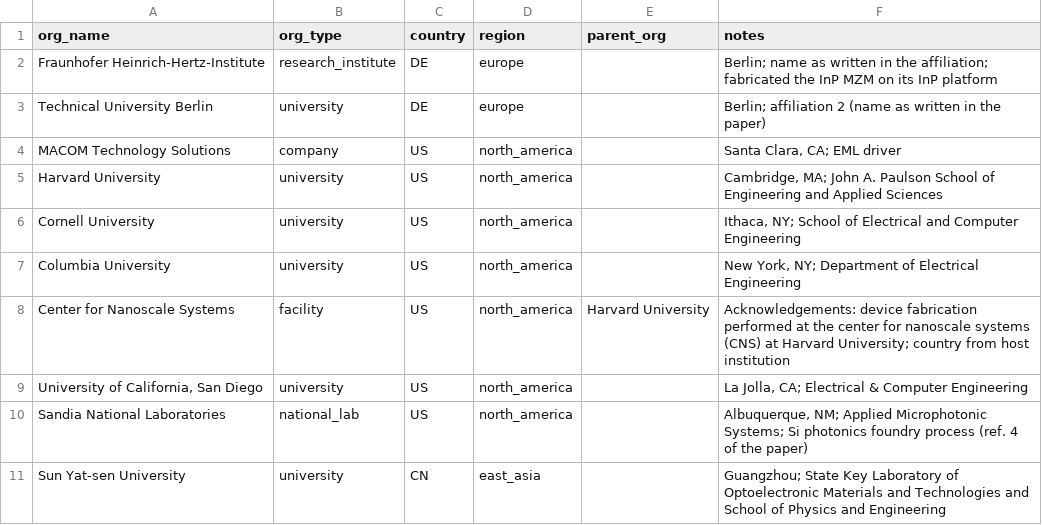
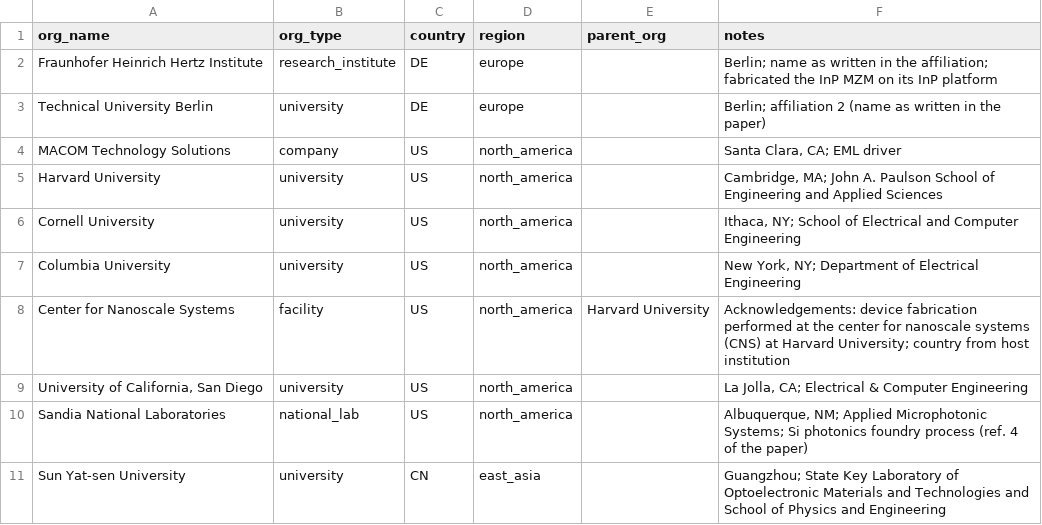
Before and after one commit to jwt625/eo-modulator-atlas, a CSV file: data/_staging/p1_02/organizations.csv, drawn as a sheet.

Commit message:
Normalize Fraunhofer Heinrich Hertz Institute spelling in p1_02 staging to match p3_06

```diff
--- a/data/_staging/p1_02/organizations.csv
+++ b/data/_staging/p1_02/organizations.csv
@@ -1,3 +1,3 @@
 org_name,org_type,country,region,parent_org,notes
-Fraunhofer Heinrich-Hertz-Institute,research_institute,DE,europe,,Berlin; name as written in the affiliation; fabricated the InP MZM on its InP platform
+Fraunhofer Heinrich Hertz Institute,research_institute,DE,europe,,Berlin; name as written in the affiliation; fabricated the InP MZM on its InP platform
 Technical University Berlin,university,DE,europe,,Berlin; affiliation 2 (name as written in the paper)
```
Also changed, not shown: data/_staging/p1_02/papers.csv.
